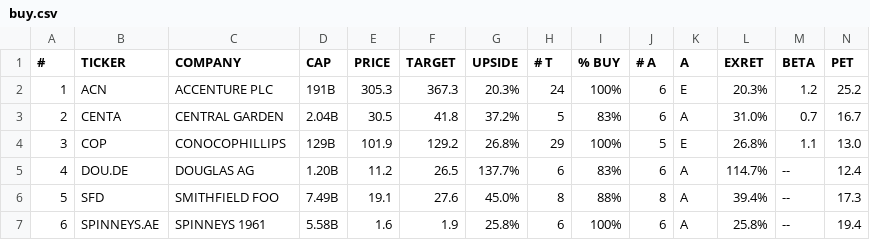
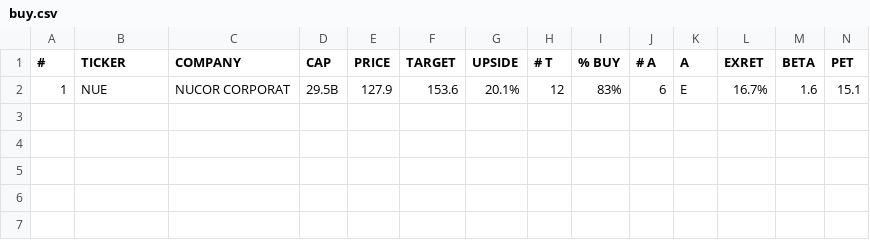
Before and after one commit to weirdapps/etorotrade, a CSV file: yahoofinance_v2/output/buy.csv, drawn as a sheet; only a part is shown; removed rows and columns are numbered as before the commit, all else as after; rows hold the shown columns only; the diff names each change by its address in the sheet, - before the commit and + after, or states it on an @@ line.

```diff
--- a/yahoofinance_v2/output/buy.csv
+++ b/yahoofinance_v2/output/buy.csv
-row 2: 1 | ACN | ACCENTURE PLC | 191B | 305.3 | 367.3 | 20.3% | 24 | 100% | 6 | E | 20.3% | 1.2 | 25.2
-row 3: 2 | CENTA | CENTRAL GARDEN | 2.04B | 30.5 | 41.8 | 37.2% | 5 | 83% | 6 | A | 31.0% | 0.7 | 16.7
-row 4: 3 | COP | CONOCOPHILLIPS | 129B | 101.9 | 129.2 | 26.8% | 29 | 100% | 5 | E | 26.8% | 1.1 | 13.0
-row 5: 4 | DOU.DE | DOUGLAS AG | 1.20B | 11.2 | 26.5 | 137.7% | 6 | 83% | 6 | A | 114.7% | -- | 12.4
-row 6: 5 | SFD | SMITHFIELD FOO | 7.49B | 19.1 | 27.6 | 45.0% | 8 | 88% | 8 | A | 39.4% | -- | 17.3
-row 7: 6 | SPINNEYS.AE | SPINNEYS 1961 | 5.58B | 1.6 | 1.9 | 25.8% | 6 | 100% | 6 | A | 25.8% | -- | 19.4
+row 2: 1 | NUE | NUCOR CORPORAT | 29.5B | 127.9 | 153.6 | 20.1% | 12 | 83% | 6 | E | 16.7% | 1.6 | 15.1
```
Also changed, not shown: yahoofinance_v2/input/portfolio.csv, yahoofinance_v2/output/manual_input.csv, 18 other files.
